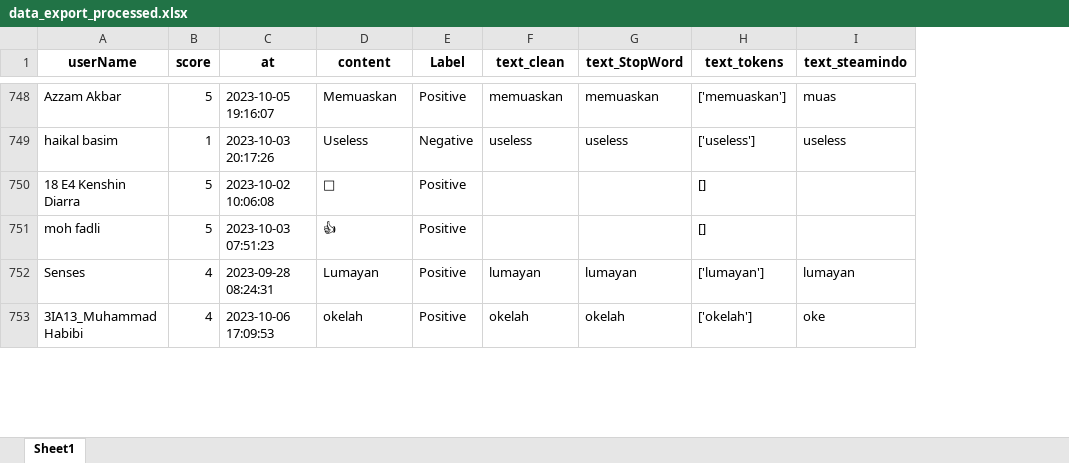
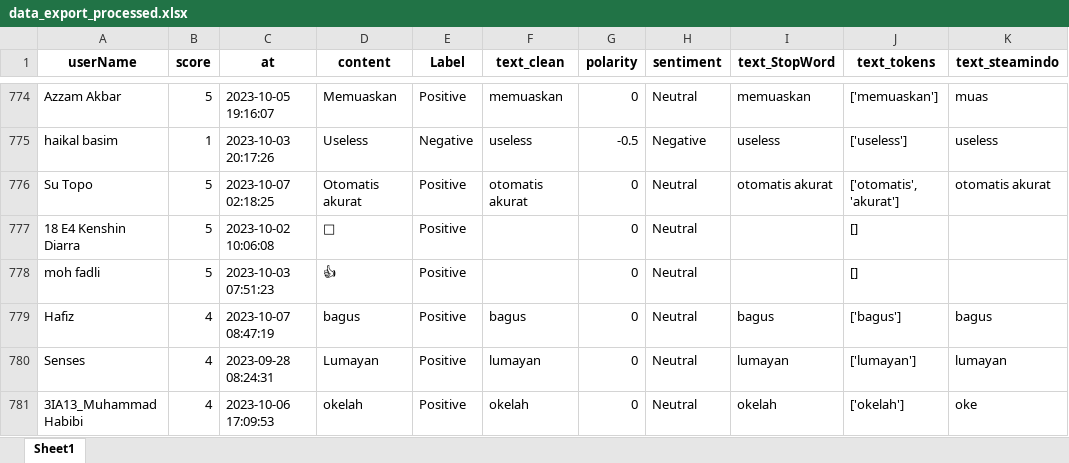
Before and after one commit to AnnasIsmail/Learning_Sentiment_Analysis, an Excel workbook: data_export_processed.xlsx, sheet Sheet1, drawn as a sheet; only a part is shown, gaps mark what is left out; values as stored, in another font and other column widths than the file's, no borders; the diff covers the shown part only; the diff names each change by its address in the sheet, - before the commit and + after, or states it on an @@ line.

Commit message:
Sentimen generate with textblob

```diff
--- a/data_export_processed.xlsx (sheet Sheet1)
+++ b/data_export_processed.xlsx (sheet Sheet1)
+column G (polarity), rows 774-775: 0 | -0.5; rows 777-778: 0 | 0; rows 780-781: 0 | 0
+column H (sentiment), rows 774-775: Neutral | Negative; rows 777-778: Neutral | Neutral; rows 780-781: Neutral | Neutral
+row 776: Su Topo | 5 | 2023-10-07 02:18:25 | Otomatis akurat | Positive | otomatis akurat | 0 | Neutral | otomatis akurat | ['otomatis', 'akurat'] | otomatis akurat
+row 779: Hafiz | 4 | 2023-10-07 08:47:19 | bagus | Positive | bagus | 0 | Neutral | bagus | ['bagus'] | bagus
```
Also changed, not shown: 41 added rows, 1 removed row and 80 moved rows elsewhere in this sheet, 7 other files.
